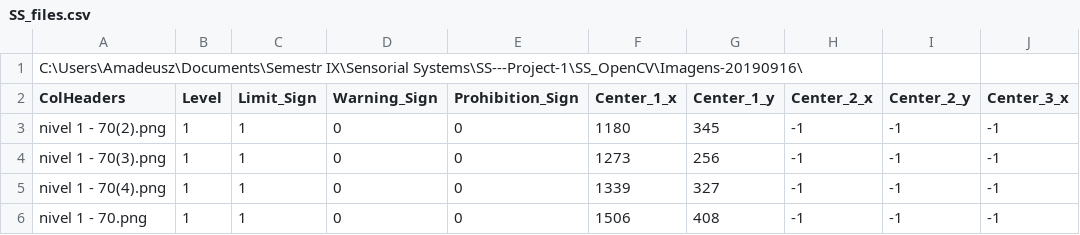
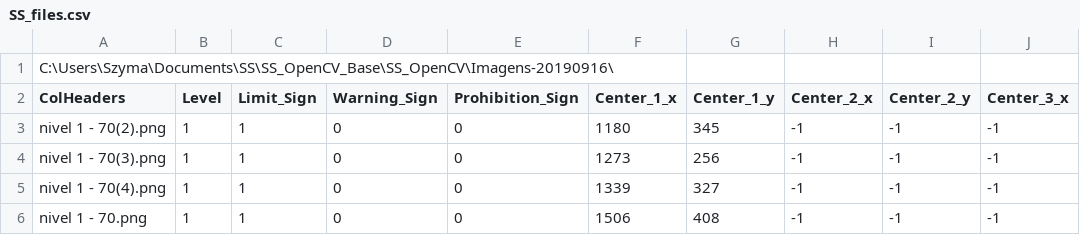
Before and after one commit to szymani/SS---Project-1, a CSV file: SS_OpenCV/bin/Debug/SS_files.csv, drawn as a sheet; only a part is shown; the diff names each change by its address in the sheet, - before the commit and + after, or states it on an @@ line.

```diff
--- a/SS_OpenCV/bin/Debug/SS_files.csv
+++ b/SS_OpenCV/bin/Debug/SS_files.csv
-A1 (ColHeaders): C:\Users\Amadeusz\Documents\Semestr IX\Sensorial Systems\SS---Project-1\SS_OpenCV\Imagens-20190916\
+A1 (ColHeaders): C:\Users\Szyma\Documents\SS\SS_OpenCV_Base\SS_OpenCV\Imagens-20190916\
```
Also changed, not shown: 8 other files.
